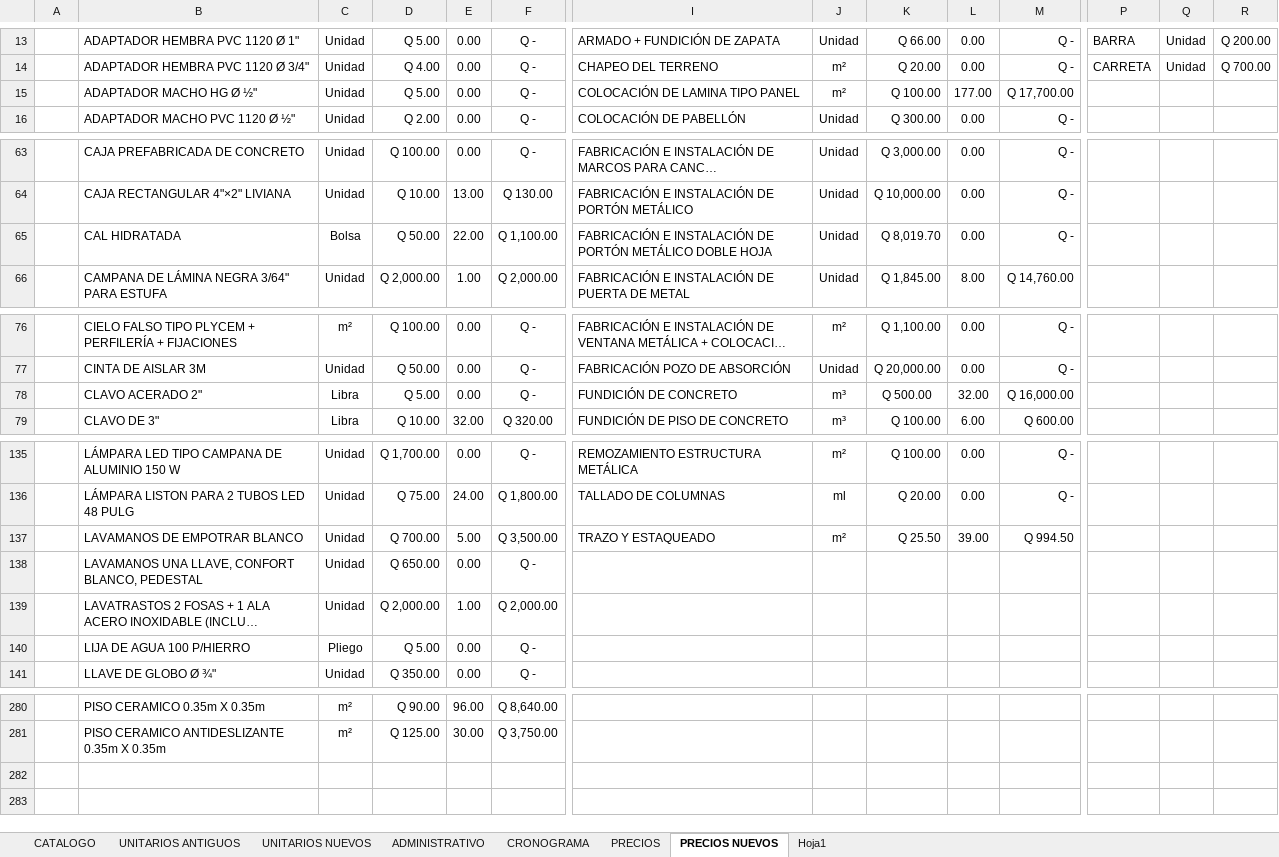
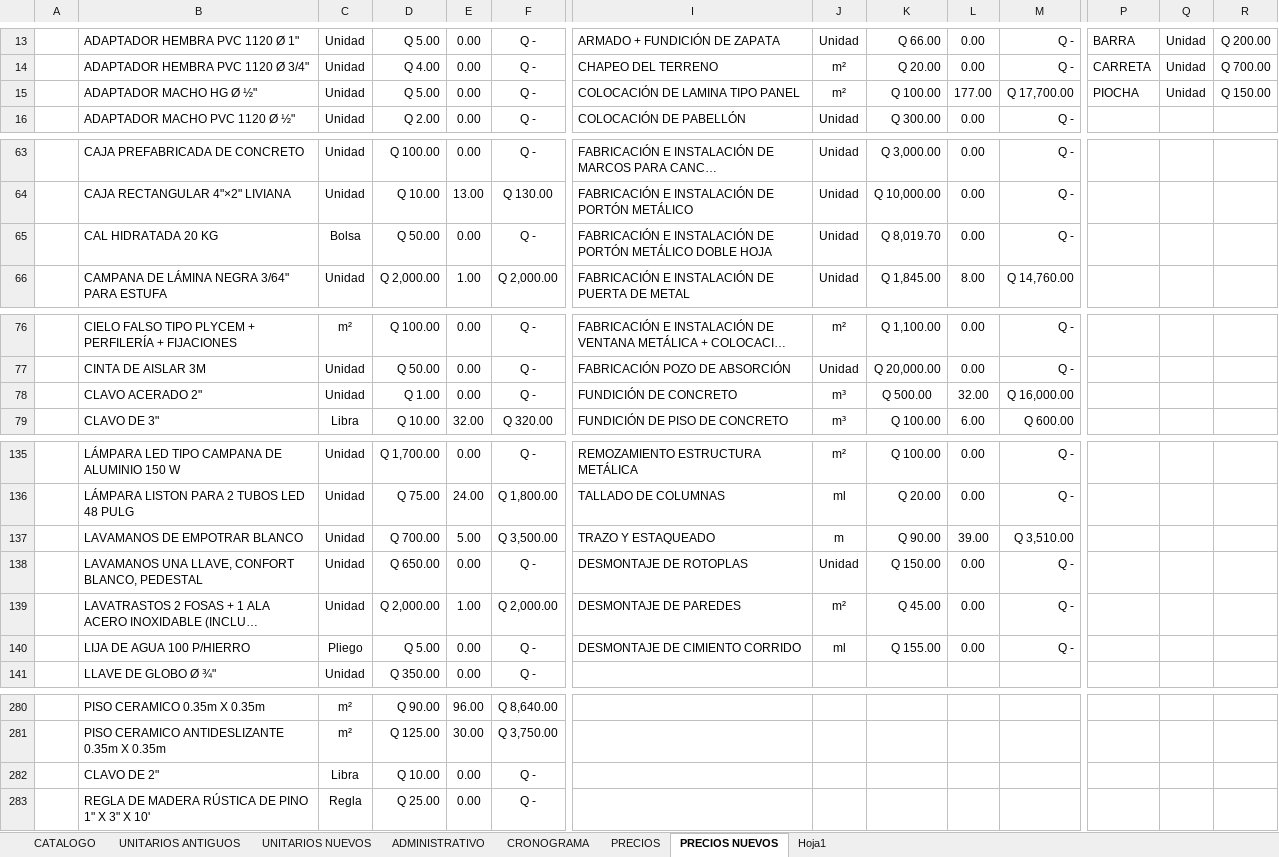
Before and after one commit to Dacfnetic/out-woods-construction-company, an Excel workbook: Clientes/Katherine Calderón/0001 -Escuela Melchor, Petén/Documentos generados/Excel/ANEXO ESCUELA MELCHOR (Out-woods).xlsx, sheet PRECIOS NUEVOS, drawn as a sheet; only a part is shown, gaps mark what is left out; long unchanged cells end in …; values as stored, in another font and other column widths than the file's, no borders; table styles not drawn; rows hold the shown columns only; the diff covers the shown part only; the diff names each change by its address in the sheet, - before the commit and + after, or states it on an @@ line.

```diff
--- a/Clientes/Katherine Calderón/0001 -Escuela Melchor, Petén/Documentos generados/Excel/ANEXO ESCUELA MELCHOR (Out-woods).xlsx (sheet PRECIOS NUEVOS)
+++ b/Clientes/Katherine Calderón/0001 -Escuela Melchor, Petén/Documentos generados/Excel/ANEXO ESCUELA MELCHOR (Out-woods).xlsx (sheet PRECIOS NUEVOS)
-P15: (empty)
+P15: PIOCHA
-Q15: (empty)
+Q15: Unidad
-R15: (empty)
+R15: Q 150.00
-B65: CAL HIDRATADA
+B65: CAL HIDRATADA 20 KG
-E65: 22.00
+E65: 0.00
-F65: Q 1,100.00
+F65: Q -
-C78: Libra
+C78: Unidad
-D78: Q 5.00
+D78: Q 1.00
-J137: m²
+J137: m
-K137: Q 25.50
+K137: Q 90.00
-M137: Q 994.50
+M137: Q 3,510.00
-I138: (empty)
+I138: DESMONTAJE DE ROTOPLAS
-J138: (empty)
+J138: Unidad
-K138: (empty)
+K138: Q 150.00
-L138:L140: (empty)
+L138:L140: 0.00
-M138:M140: (empty)
+M138:M140: Q -
-I139: (empty)
+I139: DESMONTAJE DE PAREDES
-J139: (empty)
+J139: m²
-K139: (empty)
+K139: Q 45.00
-I140: (empty)
+I140: DESMONTAJE DE CIMIENTO CORRIDO
-J140: (empty)
+J140: ml
-K140: (empty)
+K140: Q 155.00
+row 282:  | CLAVO DE 2" | Libra | Q 10.00 | 0.00 | Q -
+row 283:  | REGLA DE MADERA RÚSTICA DE PINO 1" X 3" X 10' | Regla | Q 25.00 | 0.00 | Q -
```
Also changed, not shown: 3 edited cells elsewhere in this sheet, sheet UNITARIOS NUEVOS, sheet CATALOGO, sheet ADMINISTRATIVO, sheet CRONOGRAMA, formulas that keep their value, charts or pictures, 3 other files.
